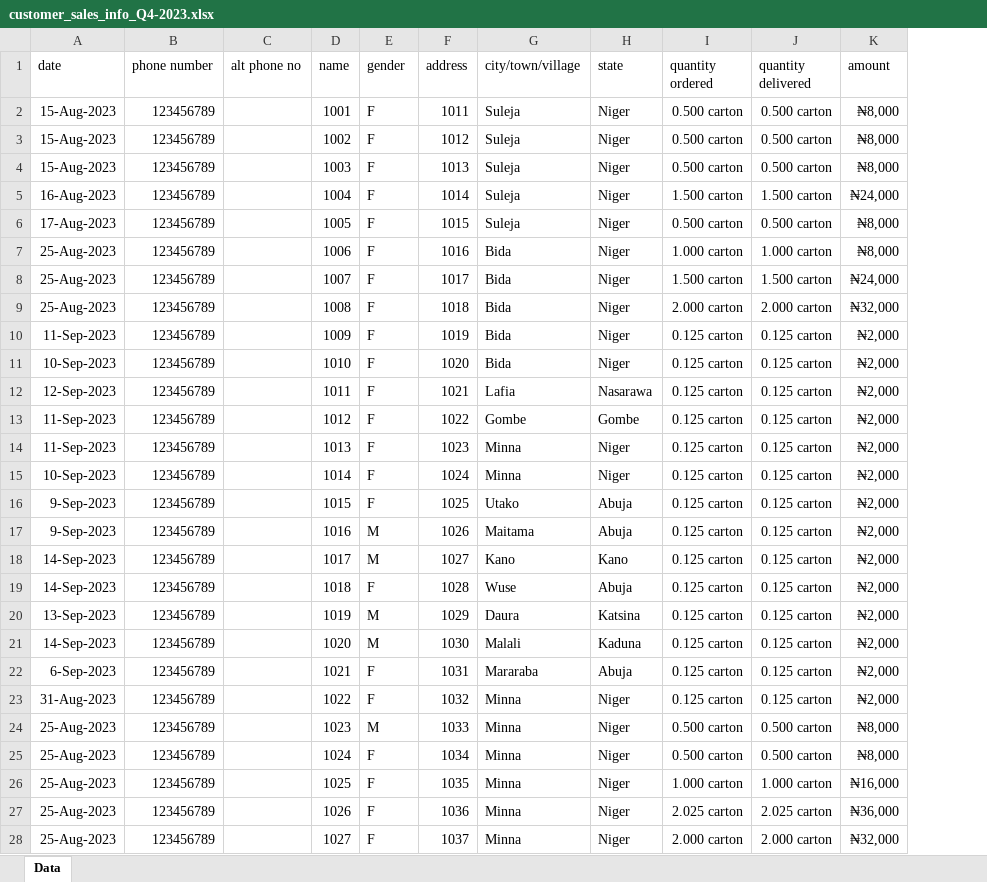
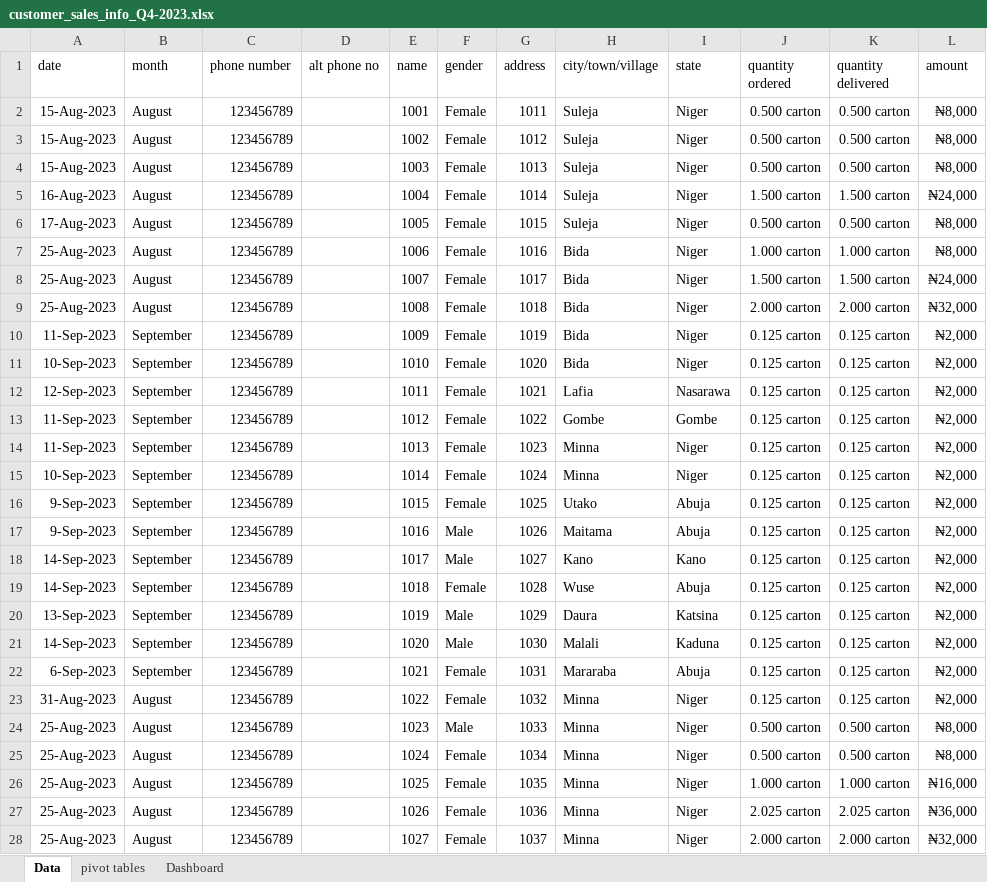
Before and after one commit to Muhammadjiya/Heavenly-Aura-Customer-Analysis---Data-cleaning-and-Analysis-with-Excel, an Excel workbook: Dataset/customer_sales_info_Q4-2023.xlsx, sheet Data, drawn as a sheet; only a part is shown; values as stored, in another font and other column widths than the file's, no borders; table styles not drawn; addresses are those after the commit; the diff covers the shown part only; the diff names each change by its address in the sheet, - before the commit and + after, or states it on an @@ line.

Commit message:
add dataset with pivot tables and dashboard

```diff
--- a/Dataset/customer_sales_info_Q4-2023.xlsx (sheet Data)
+++ b/Dataset/customer_sales_info_Q4-2023.xlsx (sheet Data)
+sheet tab: pivot tables
+sheet tab: Dashboard
+column B (month), rows 2-28: August | August | August | August | August | August | August | August | September | September | September | September | September | September | September | September | September | September | September | September | September | August | August | August | August | August | August
-F2:F16 (gender): F
+F2:F16 (gender): Female
-F17:F18 (gender): M
+F17:F18 (gender): Male
-F19 (gender): F
+F19 (gender): Female
-F20:F21 (gender): M
+F20:F21 (gender): Male
-F22:F23 (gender): F
+F22:F23 (gender): Female
-F24 (gender): M
+F24 (gender): Male
-F25:F28 (gender): F
+F25:F28 (gender): Female
```
Also changed, not shown: 151 edited cells elsewhere in this sheet, charts or pictures.
